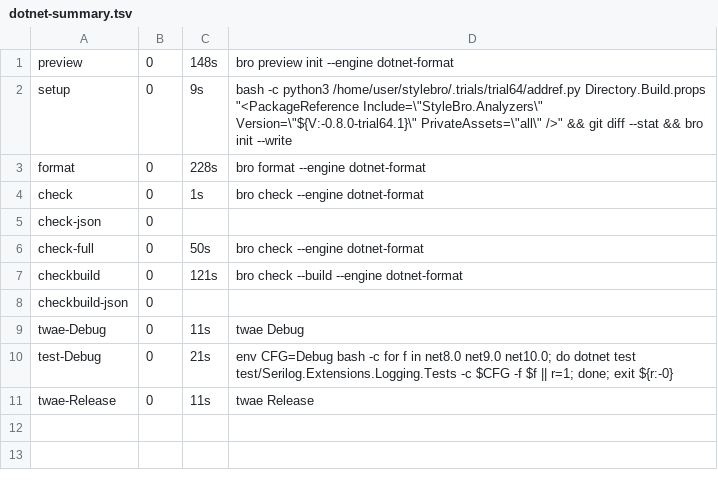
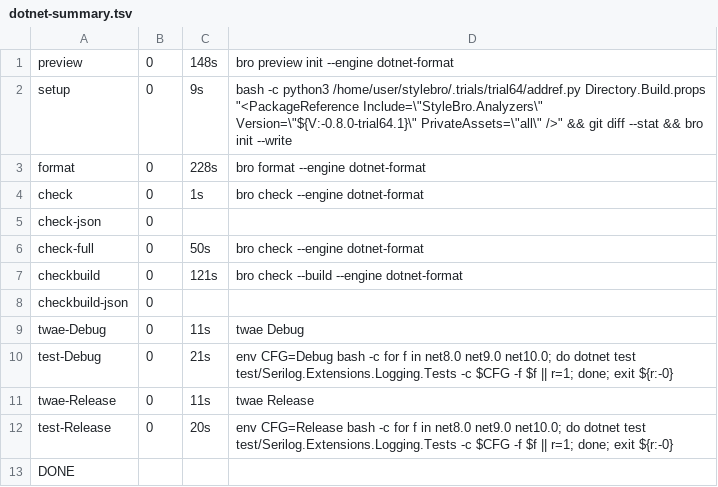
Before and after one commit to bisforboman/stylebro, a TSV file: .trials/trial64/SL/logs/dotnet-summary.tsv, drawn as a sheet; the diff names each change by its address in the sheet, - before the commit and + after, or states it on an @@ line.

```diff
--- a/.trials/trial64/SL/logs/dotnet-summary.tsv
+++ b/.trials/trial64/SL/logs/dotnet-summary.tsv
+row 12: test-Release | 0 | 20s | env CFG=Release bash -c for f in net8.0 net9.0 net10.0; do dotnet test test/Serilog.Extensions.Logging.Tests -c $CFG -f $f || r=1; done; exit ${r:-0}
+row 13: DONE
```
Also changed, not shown: .trials/trial64/AU/logs/dotnet-summary.tsv, 23 other files.
